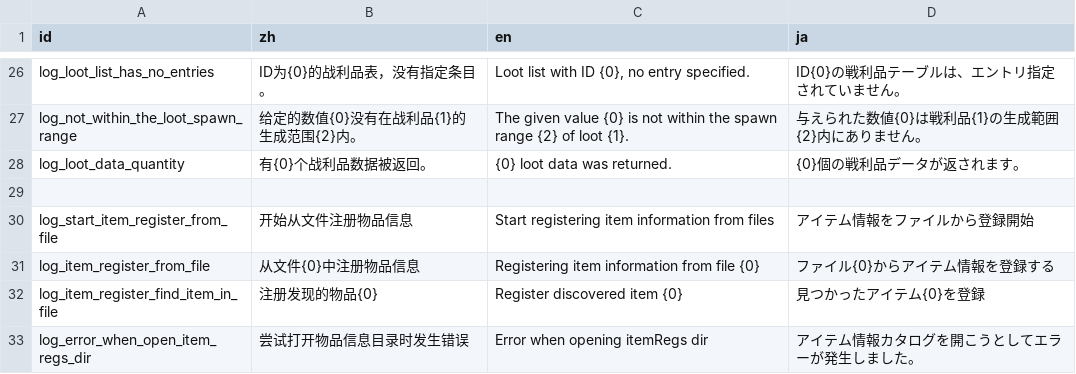
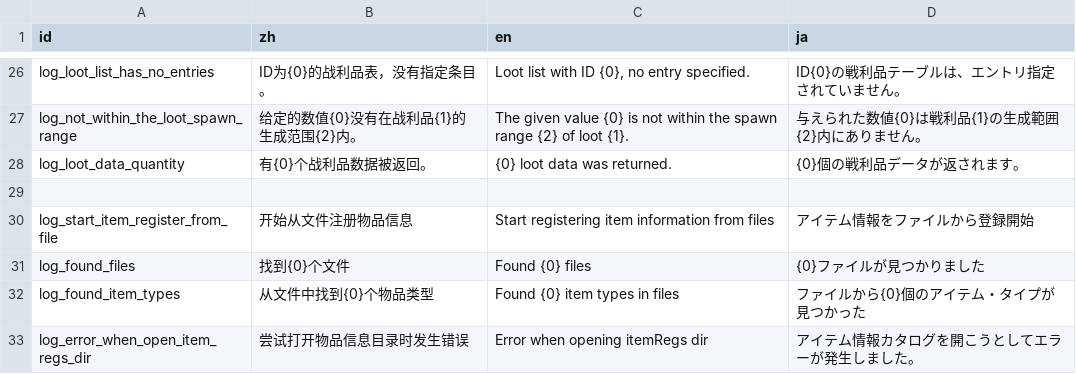
Before and after one commit to Cold-Mint/Traveller, a CSV file: locals/Log.csv, drawn as a sheet; only a part is shown, gaps mark what is left out.

```diff
--- a/locals/Log.csv
+++ b/locals/Log.csv
@@ -30,4 +30,4 @@ log_loot_data_quantity,有{0}个战利品数据被返回。,{0} loot data was re
 log_start_item_register_from_file,开始从文件注册物品信息,Start registering item information from files,アイテム情報をファイルから登録開始
-log_item_register_from_file,从文件{0}中注册物品信息,Registering item information from file {0},ファイル{0}からアイテム情報を登録する
-log_item_register_find_item_in_file,注册发现的物品{0},Register discovered item {0},見つかったアイテム{0}を登録
+log_found_files,找到{0}个文件,Found {0} files,{0}ファイルが見つかりました
+log_found_item_types,从文件中找到{0}个物品类型,Found {0} item types in files,ファイルから{0}個のアイテム・タイプが見つかった
 log_error_when_open_item_regs_dir,尝试打开物品信息目录时发生错误,Error when opening itemRegs dir,アイテム情報カタログを開こうとしてエラーが発生しました。
```
Also changed, not shown: 1 other file.
